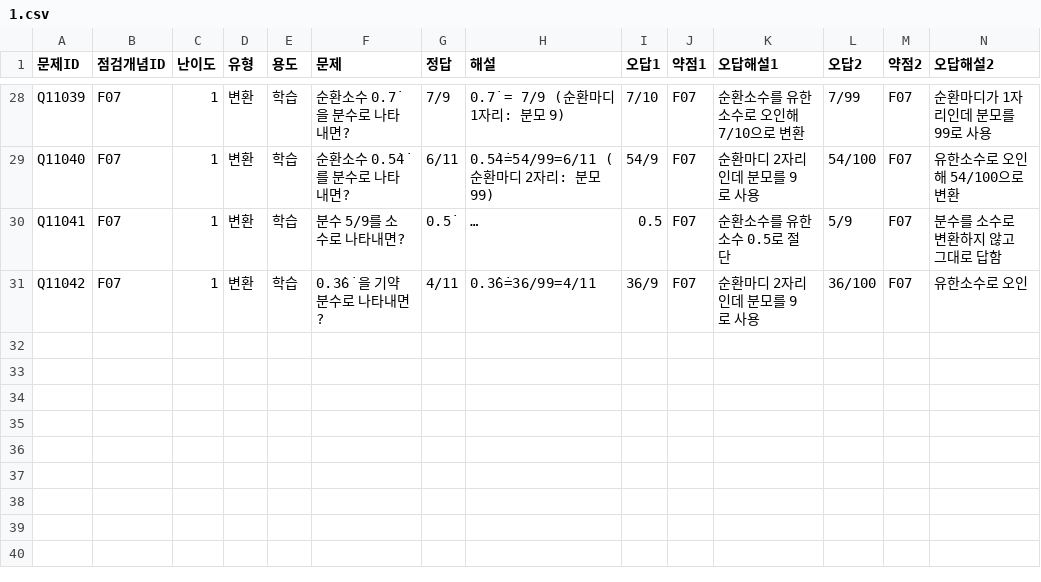
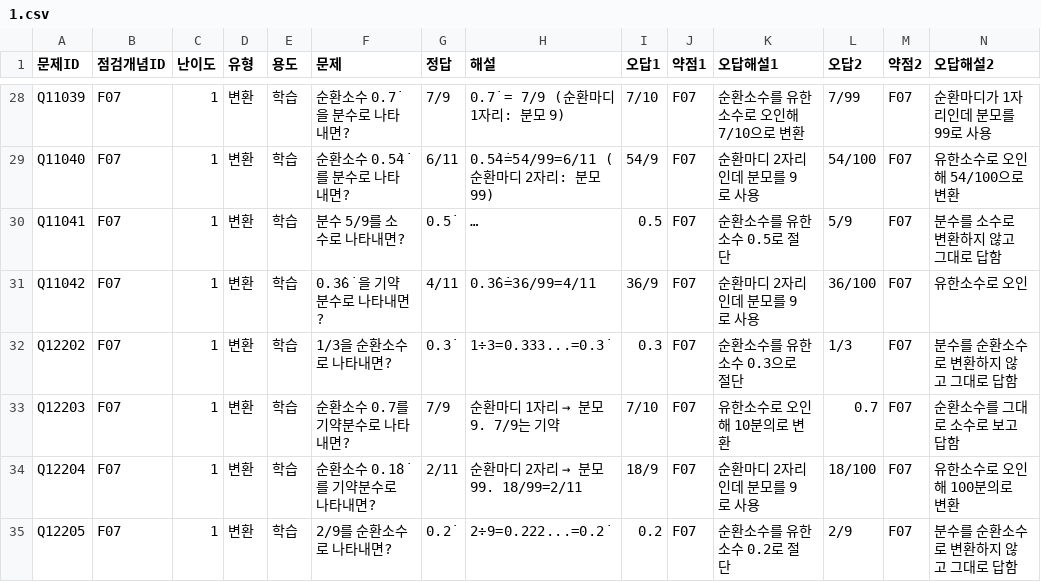
Before and after one commit to wataryu00-boop/math-diagnostic, a CSV file: problems/F07/1.csv, drawn as a sheet; only a part is shown, gaps mark what is left out; long unchanged cells end in …; rows hold the shown columns only; the diff names each change by its address in the sheet, - before the commit and + after, or states it on an @@ line.

```diff
--- a/problems/F07/1.csv
+++ b/problems/F07/1.csv
+row 32: Q12202 | F07 | 1 | 변환 | 학습 | 1/3을 순환소수로 나타내면? | 0.3̇ | 1÷3=0.333...=0.3̇ | 0.3 | F07 | 순환소수를 유한소수 0.3으로 절단 | 1/3 | F07 | 분수를 순환소수로 변환하지 않고 그대로 답함
+row 33: Q12203 | F07 | 1 | 변환 | 학습 | 순환소수 0.7̇를 기약분수로 나타내면? | 7/9 | 순환마디 1자리 → 분모 9. 7/9는 기약 | 7/10 | F07 | 유한소수로 오인해 10분의로 변환 | 0.7 | F07 | 순환소수를 그대로 소수로 보고 답함
+row 34: Q12204 | F07 | 1 | 변환 | 학습 | 순환소수 0.1̇8̇를 기약분수로 나타내면? | 2/11 | 순환마디 2자리 → 분모 99. 18/99=2/11 | 18/9 | F07 | 순환마디 2자리인데 분모를 9로 사용 | 18/100 | F07 | 유한소수로 오인해 100분의로 변환
+row 35: Q12205 | F07 | 1 | 변환 | 학습 | 2/9를 순환소수로 나타내면? | 0.2̇ | 2÷9=0.222...=0.2̇ | 0.2 | F07 | 순환소수를 유한소수 0.2로 절단 | 2/9 | F07 | 분수를 순환소수로 변환하지 않고 그대로 답함
```
Also changed, not shown: problems/F06/1.csv, problems/G01/1.csv, 16 other files.
